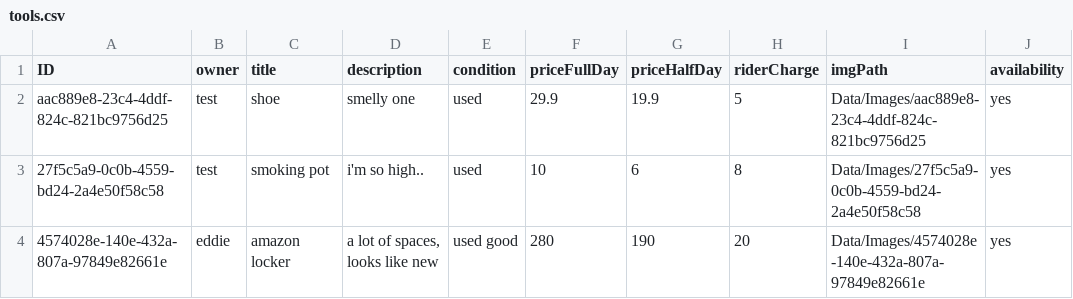
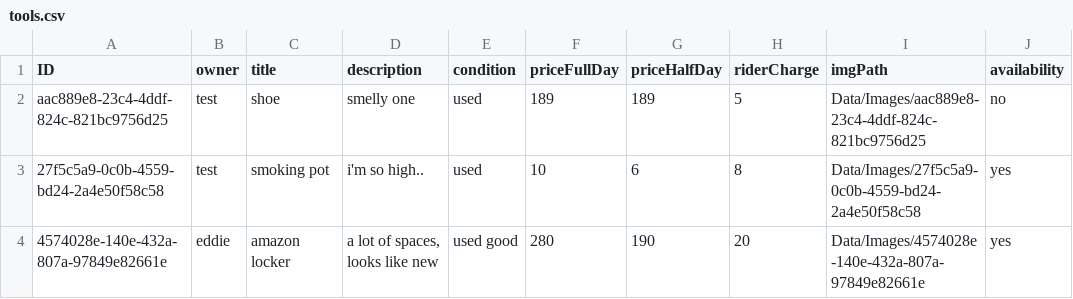
Before and after one commit to SMXaS/Shared-Power, a CSV file: Data/tools.csv, drawn as a sheet.

```diff
--- a/Data/tools.csv
+++ b/Data/tools.csv
@@ -1,3 +1,3 @@
 ID,owner,title,description,condition,priceFullDay,priceHalfDay,riderCharge,imgPath,availability
-aac889e8-23c4-4ddf-824c-821bc9756d25,test,shoe,smelly one,used,29.9,19.9,5,Data/Images/aac889e8-23c4-4ddf-824c-821bc9756d25,yes
+aac889e8-23c4-4ddf-824c-821bc9756d25,test,shoe,smelly one,used,189,189,5,Data/Images/aac889e8-23c4-4ddf-824c-821bc9756d25,no
 27f5c5a9-0c0b-4559-bd24-2a4e50f58c58,test,smoking pot,i'm so high..,used,10,6,8,Data/Images/27f5c5a9-0c0b-4559-bd24-2a4e50f58c58,yes
```
Also changed, not shown: Data/Bookings/27f5c5a9-0c0b-4559-bd24-2a4e50f58c58.csv, Data/Bookings/aac889e8-23c4-4ddf-824c-821bc9756d25.csv, 8 other files.
